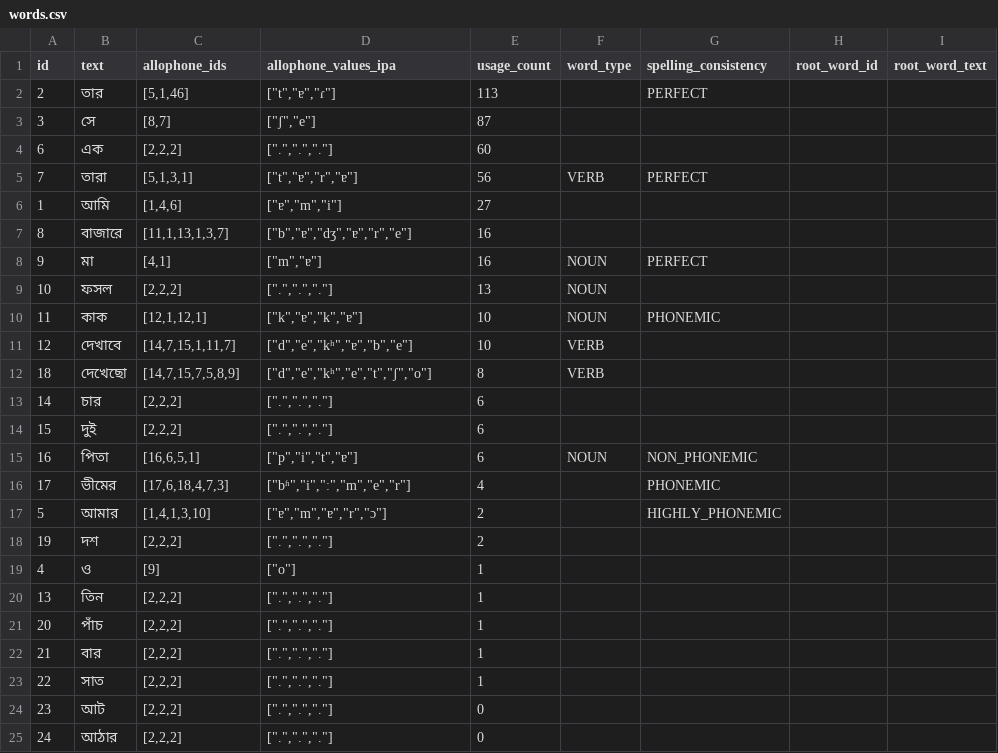
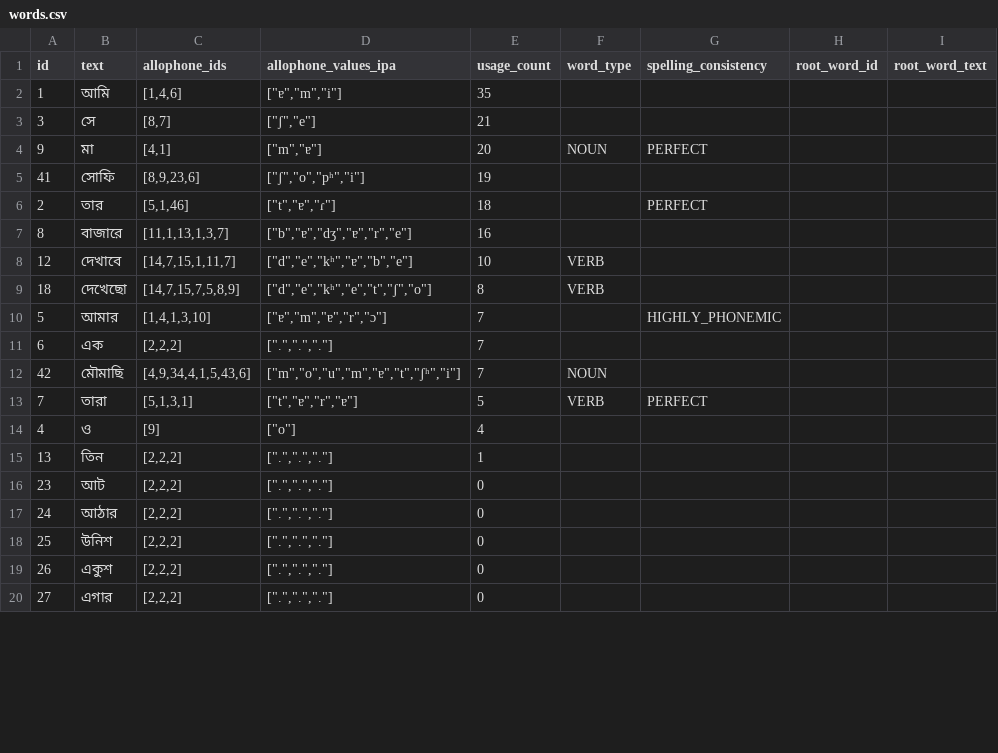
Before and after one commit to elimu-ai/webapp, a CSV file: src/main/resources/db/content_TEST/ben/words.csv, drawn as a sheet; only a part is shown; the shorter side is filled out with more unchanged rows; the diff covers the shown part only.

```diff
--- a/src/main/resources/db/content_TEST/ben/words.csv
+++ b/src/main/resources/db/content_TEST/ben/words.csv
@@ -1,24 +1,16 @@
 id,text,allophone_ids,allophone_values_ipa,usage_count,word_type,spelling_consistency,root_word_id,root_word_text
-2,তার,"[5,1,46]","[""t"",""ɐ"",""ɾ""]",113,,PERFECT,,
-3,সে,"[8,7]","[""ʃ"",""e""]",87,,,,
-6,এক,"[2,2,2]","[""."",""."","".""]",60,,,,
-7,তারা,"[5,1,3,1]","[""t"",""ɐ"",""r"",""ɐ""]",56,VERB,PERFECT,,
-1,আমি,"[1,4,6]","[""ɐ"",""m"",""i""]",27,,,,
+1,আমি,"[1,4,6]","[""ɐ"",""m"",""i""]",35,,,,
+3,সে,"[8,7]","[""ʃ"",""e""]",21,,,,
+9,মা,"[4,1]","[""m"",""ɐ""]",20,NOUN,PERFECT,,
+41,সোফি,"[8,9,23,6]","[""ʃ"",""o"",""pʰ"",""i""]",19,,,,
+2,তার,"[5,1,46]","[""t"",""ɐ"",""ɾ""]",18,,PERFECT,,
 8,বাজারে,"[11,1,13,1,3,7]","[""b"",""ɐ"",""dʒ"",""ɐ"",""r"",""e""]",16,,,,
-9,মা,"[4,1]","[""m"",""ɐ""]",16,NOUN,PERFECT,,
-10,ফসল,"[2,2,2]","[""."",""."","".""]",13,NOUN,,,
-11,কাক,"[12,1,12,1]","[""k"",""ɐ"",""k"",""ɐ""]",10,NOUN,PHONEMIC,,
 12,দেখাবে,"[14,7,15,1,11,7]","[""d"",""e"",""kʰ"",""ɐ"",""b"",""e""]",10,VERB,,,
 18,দেখেছো,"[14,7,15,7,5,8,9]","[""d"",""e"",""kʰ"",""e"",""t"",""ʃ"",""o""]",8,VERB,,,
-14,চার,"[2,2,2]","[""."",""."","".""]",6,,,,
-15,দুই,"[2,2,2]","[""."",""."","".""]",6,,,,
-16,পিতা,"[16,6,5,1]","[""p"",""i"",""t"",""ɐ""]",6,NOUN,NON_PHONEMIC,,
-17,ভীমের,"[17,6,18,4,7,3]","[""bʱ"",""i"",""ː"",""m"",""e"",""r""]",4,,PHONEMIC,,
-5,আমার,"[1,4,1,3,10]","[""ɐ"",""m"",""ɐ"",""r"",""ɔ""]",2,,HIGHLY_PHONEMIC,,
-19,দশ,"[2,2,2]","[""."",""."","".""]",2,,,,
-4,ও,[9],"[""o""]",1,,,,
+5,আমার,"[1,4,1,3,10]","[""ɐ"",""m"",""ɐ"",""r"",""ɔ""]",7,,HIGHLY_PHONEMIC,,
+6,এক,"[2,2,2]","[""."",""."","".""]",7,,,,
+42,মৌমাছি,"[4,9,34,4,1,5,43,6]","[""m"",""o"",""u"",""m"",""ɐ"",""t"",""ʃʰ"",""i""]",7,NOUN,,,
+7,তারা,"[5,1,3,1]","[""t"",""ɐ"",""r"",""ɐ""]",5,VERB,PERFECT,,
+4,ও,[9],"[""o""]",4,,,,
 13,তিন,"[2,2,2]","[""."",""."","".""]",1,,,,
-20,পাঁচ,"[2,2,2]","[""."",""."","".""]",1,,,,
-21,বার,"[2,2,2]","[""."",""."","".""]",1,,,,
-22,সাত,"[2,2,2]","[""."",""."","".""]",1,,,,
 23,আট,"[2,2,2]","[""."",""."","".""]",0,,,,
```
Also changed, not shown: 10 added rows and 2 removed rows elsewhere in this file, src/main/resources/db/content_TEST/ben/allophones.csv, src/main/resources/db/content_TEST/ben/images.csv, 4 other files.
